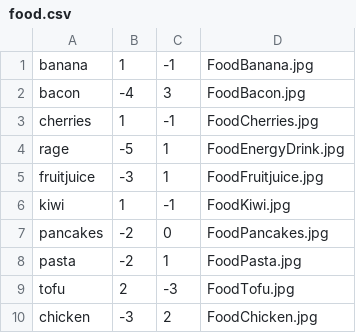
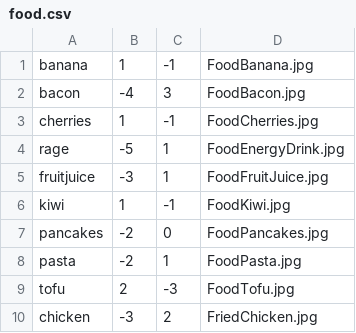
Before and after one commit to bagel897/Hackdfw, a CSV file: health/data/food.csv, drawn as a sheet.

Commit message:
Implement text, fix food

```diff
--- a/health/data/food.csv
+++ b/health/data/food.csv
@@ -4,3 +4,3 @@ cherries,1,-1,FoodCherries.jpg
 rage,-5,1,FoodEnergyDrink.jpg
-fruitjuice,-3,1,FoodFruitjuice.jpg
+fruitjuice,-3,1,FoodFruitJuice.jpg
 kiwi,1,-1,FoodKiwi.jpg
@@ -9,2 +9,2 @@ pasta,-2,1,FoodPasta.jpg
 tofu,2,-3,FoodTofu.jpg
-chicken,-3,2,FoodChicken.jpg
+chicken,-3,2,FriedChicken.jpg
```
Also changed, not shown: 2 other files.
